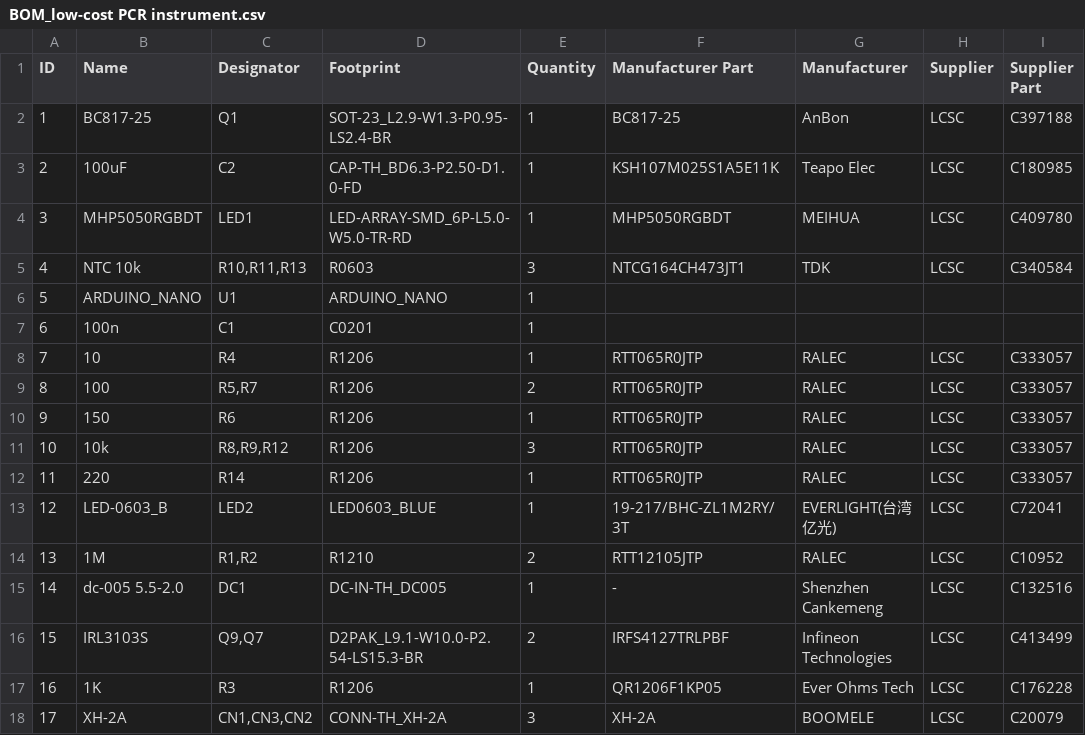
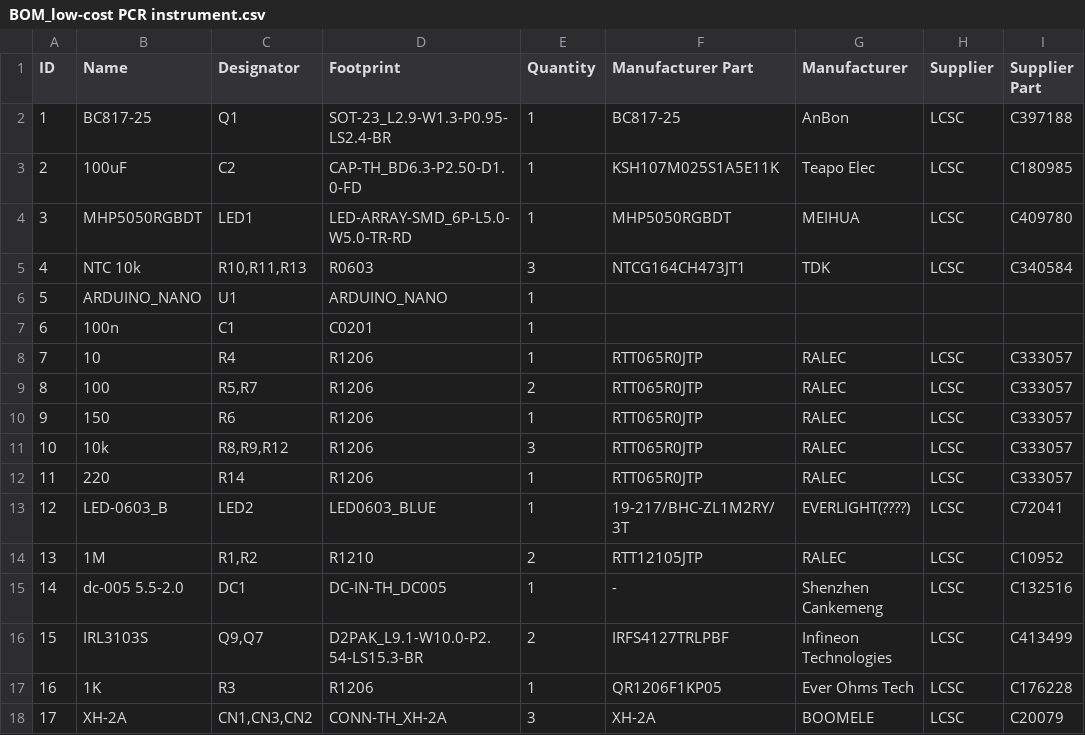
Before and after one commit to BrunoDCamargo/low-cost-PCR-instrument, a CSV file: Hardware/BOM_low-cost PCR instrument.csv, drawn as a sheet.

Commit message:
Add files via upload

```diff
--- a/Hardware/BOM_low-cost PCR instrument.csv
+++ b/Hardware/BOM_low-cost PCR instrument.csv
@@ -12,3 +12,3 @@
 11;220;R14;R1206;1;RTT065R0JTP;RALEC;LCSC;C333057
-12;LED-0603_B;LED2;LED0603_BLUE;1;19-217/BHC-ZL1M2RY/3T;EVERLIGHT(台湾亿光);LCSC;C72041
+12;LED-0603_B;LED2;LED0603_BLUE;1;19-217/BHC-ZL1M2RY/3T;EVERLIGHT(????);LCSC;C72041
 13;1M;R1,R2;R1210;2;RTT12105JTP;RALEC;LCSC;C10952
```
